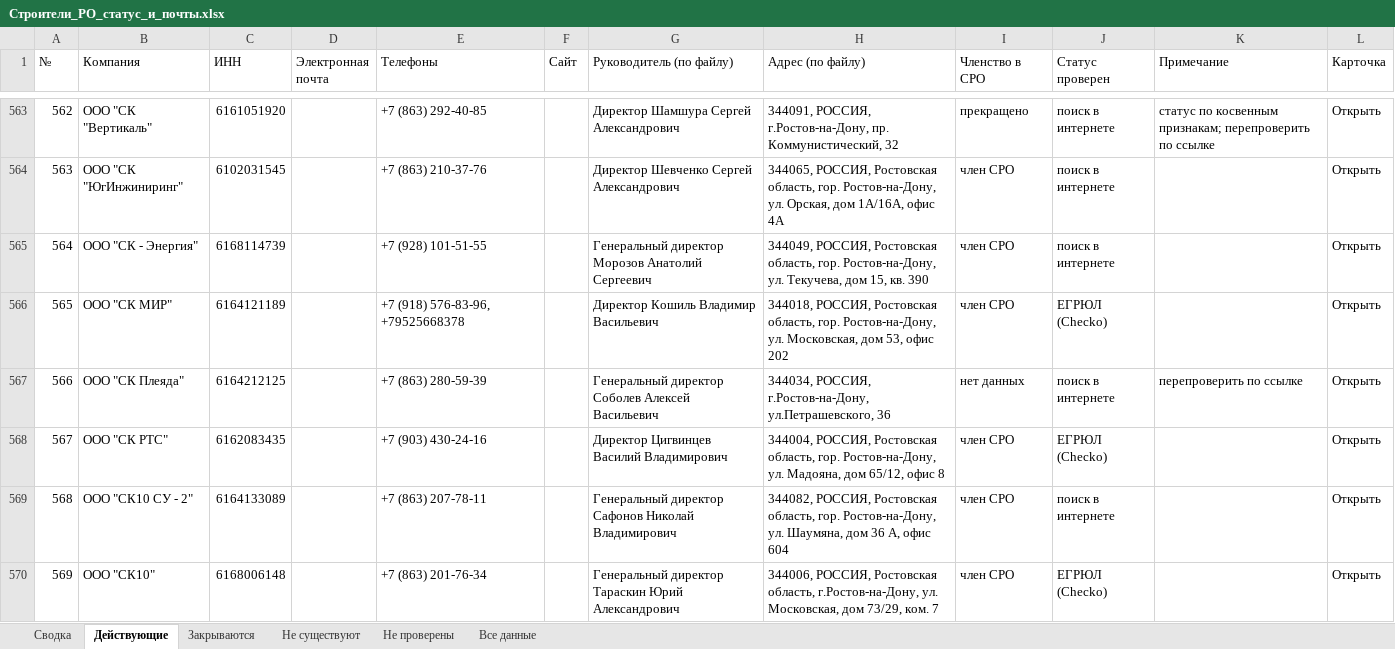
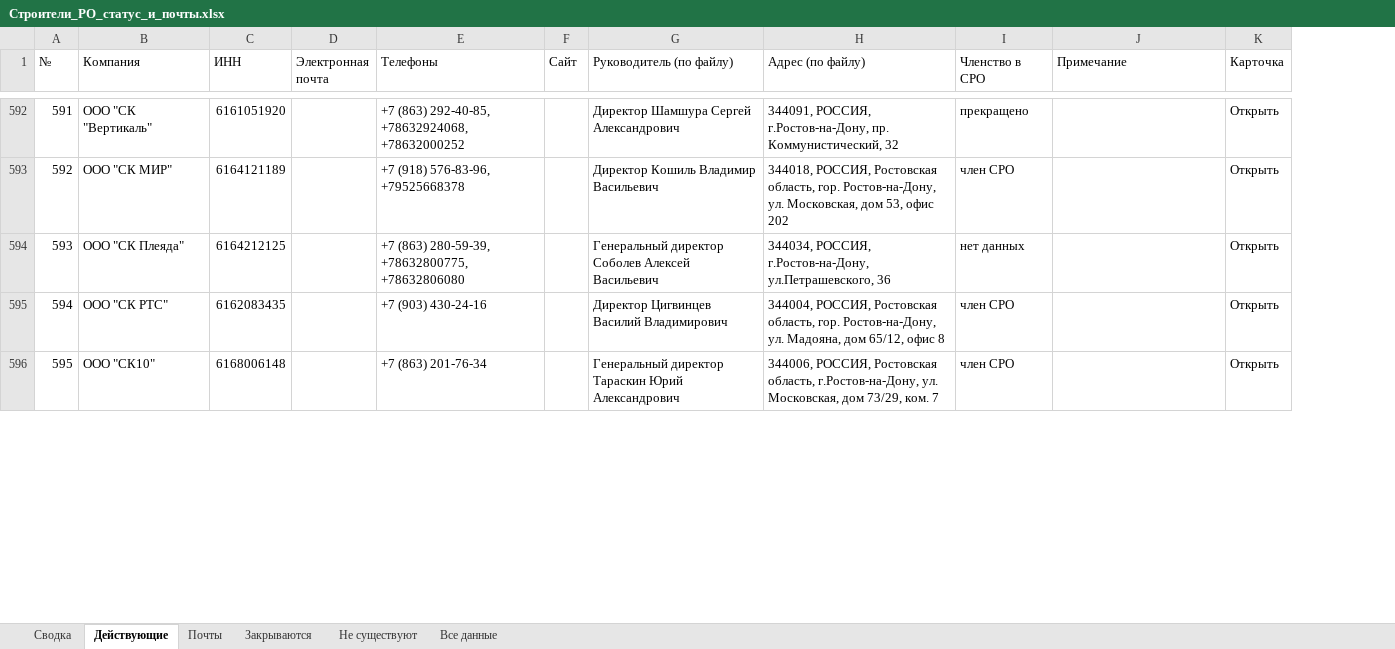
Before and after one commit to caesart966-web/first_reposirtory, an Excel workbook: rostov-companies/Строители_РО_статус_и_почты.xlsx, sheet Действующие, drawn as a sheet; only a part is shown, gaps mark what is left out; values as stored, in another font and other column widths than the file's, no cell formats; charts and pictures not drawn; removed rows and columns are numbered as before the commit, all else as after; the diff covers the shown part only; the diff names each change by its address in the sheet, - before the commit and + after, or states it on an @@ line.

```diff
--- a/rostov-companies/Строители_РО_статус_и_почты.xlsx (sheet Действующие)
+++ b/rostov-companies/Строители_РО_статус_и_почты.xlsx (sheet Действующие)
-sheet tab: Не проверены
+sheet tab: Почты
-column J (Статус проверен), row 563: поиск в интернете; rows 566-568: ЕГРЮЛ (Checko) | поиск в интернете | ЕГРЮЛ (Checko); row 570: ЕГРЮЛ (Checko)
@@ column A (№) renumbered between rows 13 and 645 @@
-E592 (Телефоны): +7 (863) 292-40-85
+E592 (Телефоны): +7 (863) 292-40-85, +78632924068, +78632000252
-J592 (Примечание): статус по косвенным признакам; перепроверить по ссылке
+J592 (Примечание): (empty)
-row 564: 563 | ООО "СК "ЮгИнжиниринг" | 6102031545 |  | +7 (863) 210-37-76 |  | Директор Шевченко Сергей Александрович | 344065, РОССИЯ, Ростовская область, гор. Ростов-на-Дону, ул. Орская, дом 1А/16А, офис 4А | член СРО | поиск в интернете |  | Открыть
-row 565: 564 | ООО "СК - Энергия" | 6168114739 |  | +7 (928) 101-51-55 |  | Генеральный директор Морозов Анатолий Сергеевич | 344049, РОССИЯ, Ростовская область, гор. Ростов-на-Дону, ул. Текучева, дом 15, кв. 390 | член СРО | поиск в интернете |  | Открыть
-E594 (Телефоны): +7 (863) 280-59-39
+E594 (Телефоны): +7 (863) 280-59-39, +78632800775, +78632806080
-J594 (Примечание): перепроверить по ссылке
+J594 (Примечание): (empty)
-row 569: 568 | ООО "СК10 СУ - 2" | 6164133089 |  | +7 (863) 207-78-11 |  | Генеральный директор Сафонов Николай Владимирович | 344082, РОССИЯ, Ростовская область, гор. Ростов-на-Дону, ул. Шаумяна, дом 36 А, офис 604 | член СРО | поиск в интернете |  | Открыть
```
Also changed, not shown: 72 added rows, 60 removed rows and 76 edited cells elsewhere in this sheet, sheet Все данные, sheet Не существуют, sheet Закрываются, sheet Сводка, cell formats, 4 other files.
